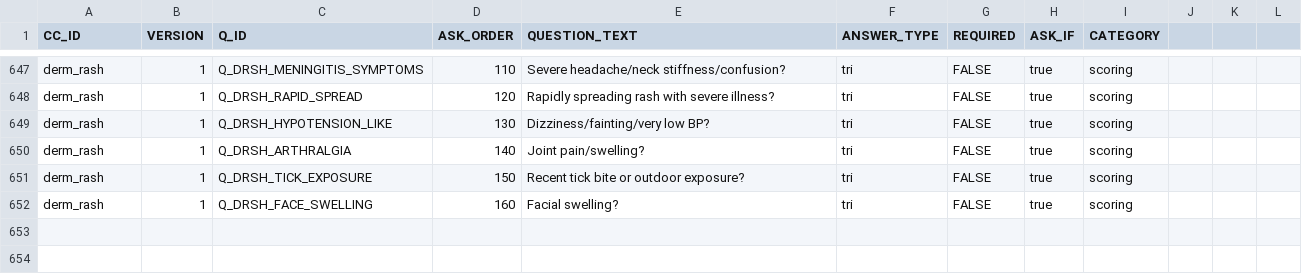
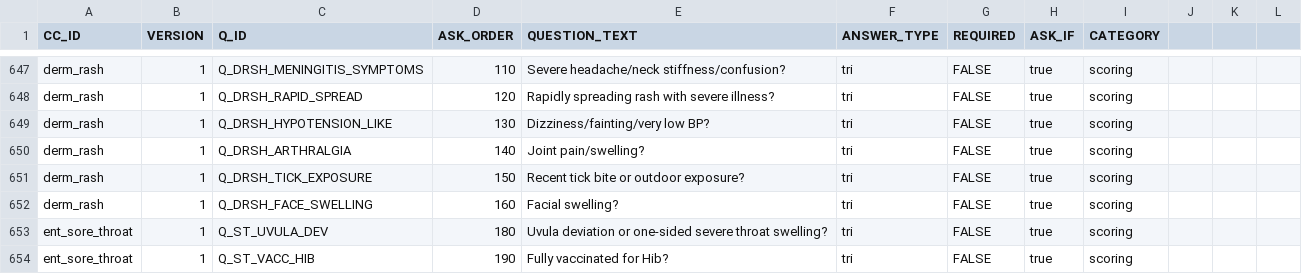
Before and after one commit to edale2015/Auralyn, a CSV file: server/data/csv/CORE_QUESTIONS.csv, drawn as a sheet; only a part is shown, gaps mark what is left out; the diff names each change by its address in the sheet, - before the commit and + after, or states it on an @@ line.

```diff
--- a/server/data/csv/CORE_QUESTIONS.csv
+++ b/server/data/csv/CORE_QUESTIONS.csv
+row 653: ent_sore_throat | 1 | Q_ST_UVULA_DEV | 180 | Uvula deviation or one-sided severe throat swelling? | tri | FALSE | true | scoring
+row 654: ent_sore_throat | 1 | Q_ST_VACC_HIB | 190 | Fully vaccinated for Hib? | tri | FALSE | true | scoring
```
Also changed, not shown: server/data/csv/CLUSTER_SCORING_RULES.csv, server/data/csv/DISPOSITION_RULES.csv, 30 other files.
